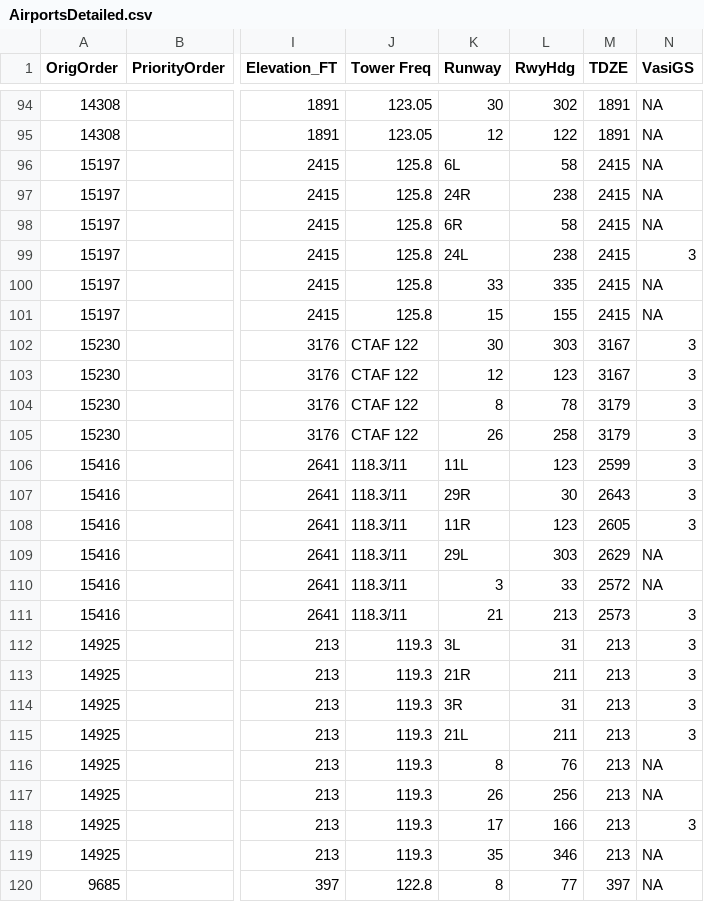
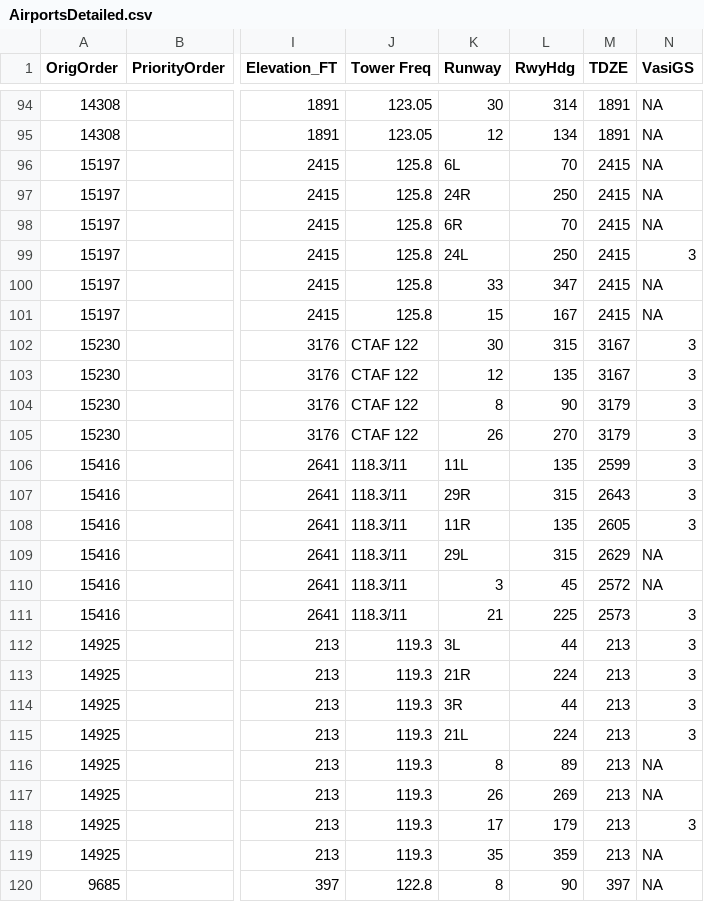
Before and after one commit to KeltonKarboviak/ngafid_cpat, a CSV file: PythonGraphing/AirportsDetailed.csv, drawn as a sheet; only a part is shown, gaps mark what is left out; the diff covers the shown part only; the diff names each change by its address in the sheet, - before the commit and + after, or states it on an @@ line.

```diff
--- a/PythonGraphing/AirportsDetailed.csv
+++ b/PythonGraphing/AirportsDetailed.csv
-L94 (RwyHdg): 302
+L94 (RwyHdg): 314
-L95 (RwyHdg): 122
+L95 (RwyHdg): 134
-L96 (RwyHdg): 58
+L96 (RwyHdg): 70
-L97 (RwyHdg): 238
+L97 (RwyHdg): 250
-L98 (RwyHdg): 58
+L98 (RwyHdg): 70
-L99 (RwyHdg): 238
+L99 (RwyHdg): 250
-L100 (RwyHdg): 335
+L100 (RwyHdg): 347
-L101 (RwyHdg): 155
+L101 (RwyHdg): 167
-L102 (RwyHdg): 303
+L102 (RwyHdg): 315
-L103 (RwyHdg): 123
+L103 (RwyHdg): 135
-L104 (RwyHdg): 78
+L104 (RwyHdg): 90
-L105 (RwyHdg): 258
+L105 (RwyHdg): 270
-L106 (RwyHdg): 123
+L106 (RwyHdg): 135
-L107 (RwyHdg): 30
+L107 (RwyHdg): 315
-L108 (RwyHdg): 123
+L108 (RwyHdg): 135
-L109 (RwyHdg): 303
+L109 (RwyHdg): 315
-L110 (RwyHdg): 33
+L110 (RwyHdg): 45
-L111 (RwyHdg): 213
+L111 (RwyHdg): 225
-L112 (RwyHdg): 31
+L112 (RwyHdg): 44
-L113 (RwyHdg): 211
+L113 (RwyHdg): 224
-L114 (RwyHdg): 31
+L114 (RwyHdg): 44
-L115 (RwyHdg): 211
+L115 (RwyHdg): 224
-L116 (RwyHdg): 76
+L116 (RwyHdg): 89
-L117 (RwyHdg): 256
+L117 (RwyHdg): 269
-L118 (RwyHdg): 166
+L118 (RwyHdg): 179
-L119 (RwyHdg): 346
+L119 (RwyHdg): 359
-L120 (RwyHdg): 77
+L120 (RwyHdg): 90
```
Also changed, not shown: 119 edited cells elsewhere in this file.
